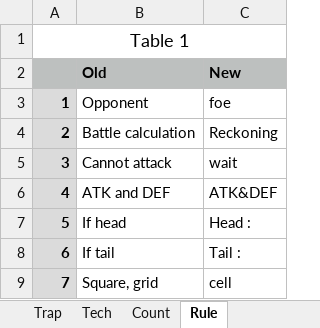
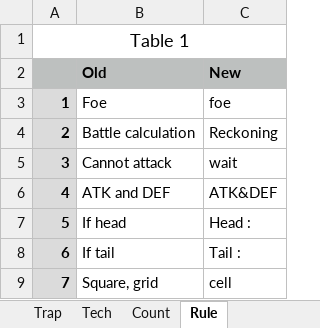
Before and after one commit to PreukSuksiri/blightsilver_game, an Excel workbook: context/card_data_demo.xlsx, sheet Rule, drawn as a sheet; values as stored, in another font and other column widths than the file's, no borders; the diff names each change by its address in the sheet, - before the commit and + after, or states it on an @@ line.

```diff
--- a/context/card_data_demo.xlsx (sheet Rule)
+++ b/context/card_data_demo.xlsx (sheet Rule)
-B3 (Old): Opponent
+B3 (Old): Foe
```
Also changed, not shown: sheet Tech, sheet Union, sheet Unit, sheet Trap, sheet Count, 51 other files.
